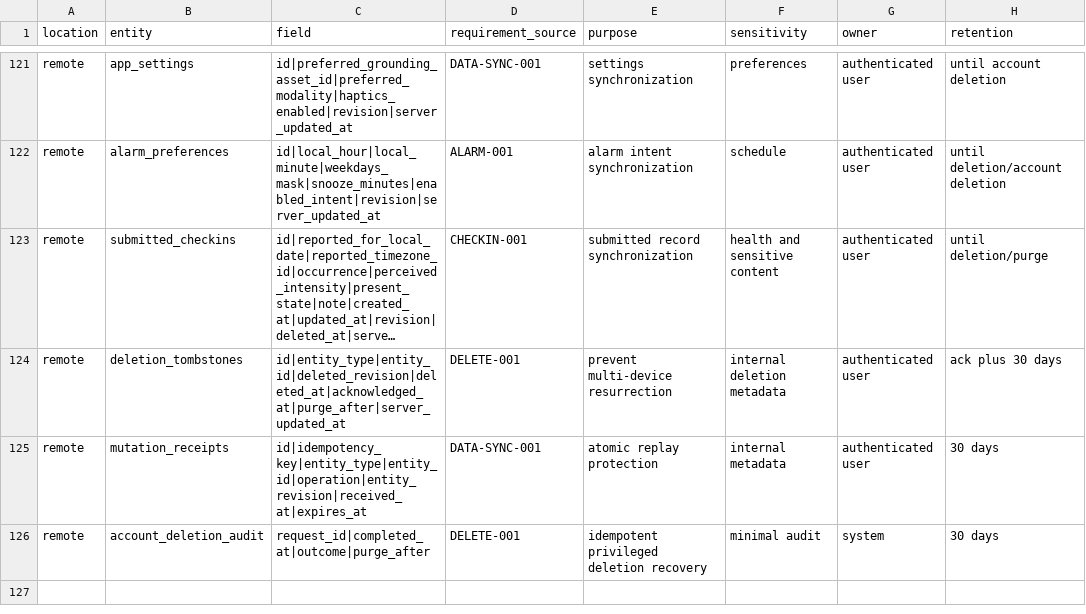
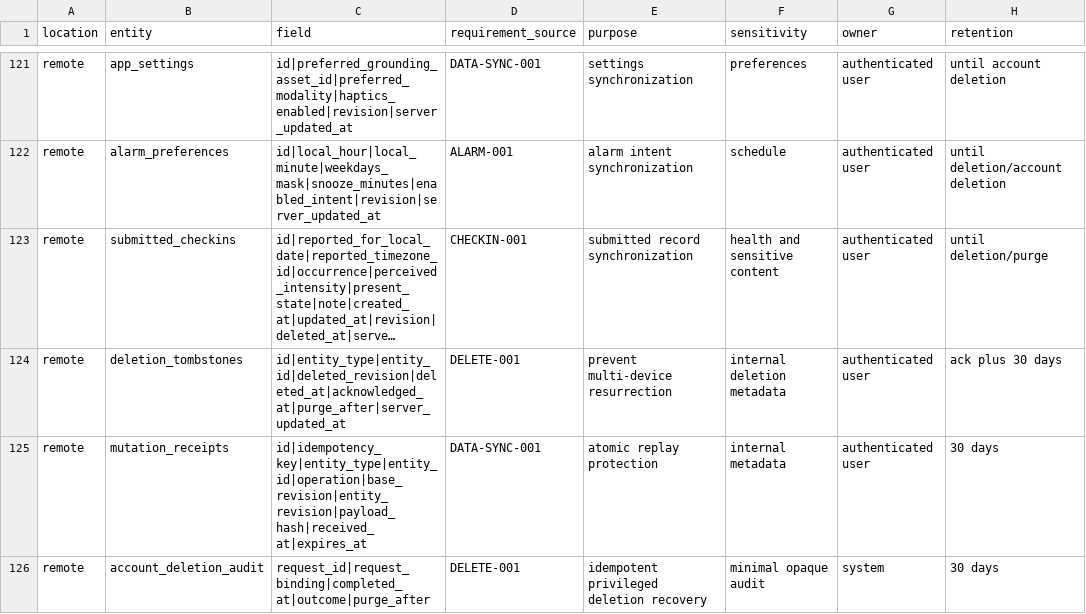
Before and after one commit to sleep-paralysis-companion/sleep-paralysis-companion, a CSV file: docs/phase-1b/DATA_INVENTORY.csv, drawn as a sheet; only a part is shown, gaps mark what is left out; long unchanged cells end in …; the diff names each change by its address in the sheet, - before the commit and + after, or states it on an @@ line.

Commit message:
Close Phase 1B sync and deletion contracts

```diff
--- a/docs/phase-1b/DATA_INVENTORY.csv
+++ b/docs/phase-1b/DATA_INVENTORY.csv
-C125 (field): id|idempotency_key|entity_type|entity_id|operation|entity_revision|received_at|expires_at
+C125 (field): id|idempotency_key|entity_type|entity_id|operation|base_revision|entity_revision|payload_hash|received_at|expires_at
-C126 (field): request_id|completed_at|outcome|purge_after
+C126 (field): request_id|request_binding|completed_at|outcome|purge_after
-F126 (sensitivity): minimal audit
+F126 (sensitivity): minimal opaque audit
```
Also changed, not shown: 31 other files.
